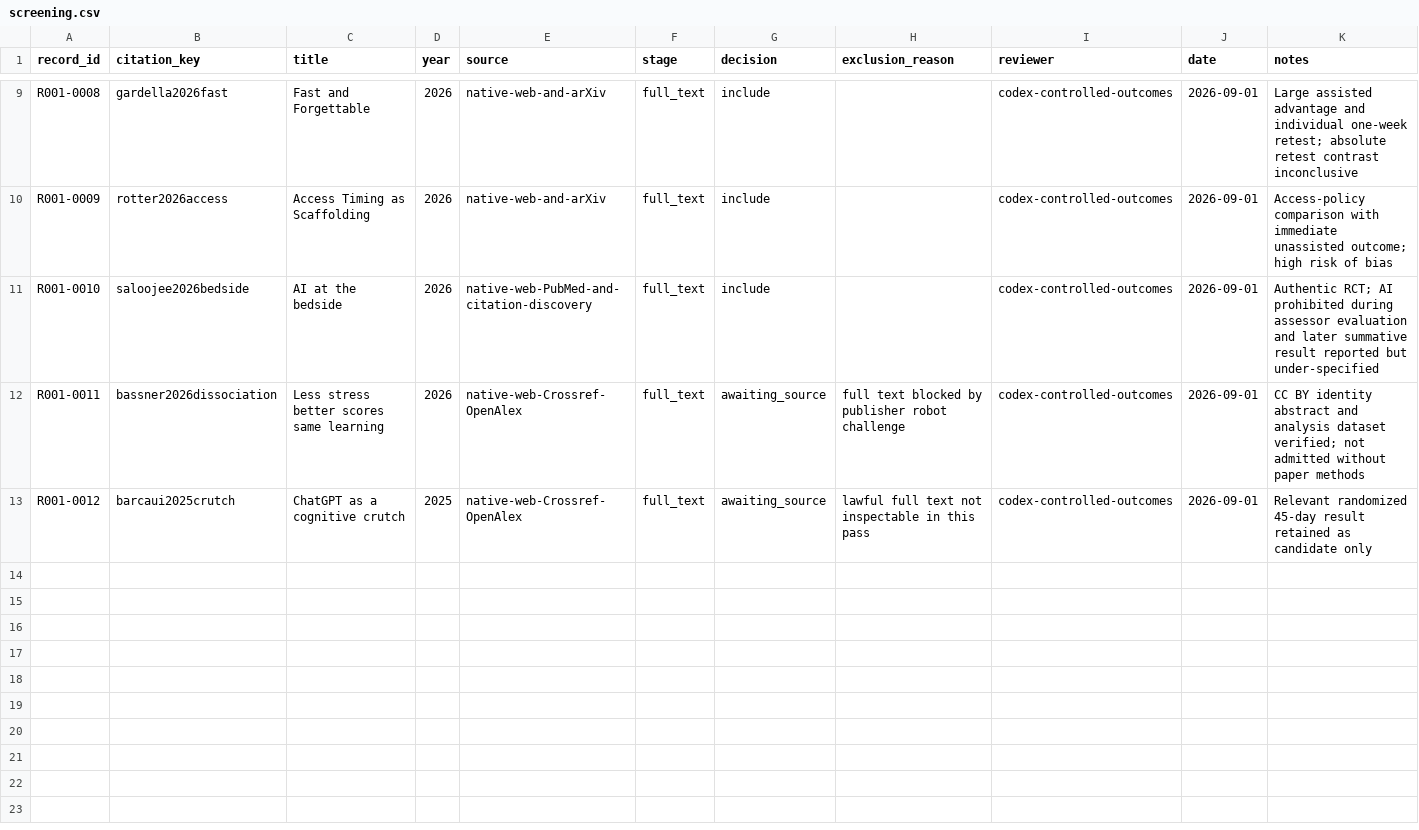
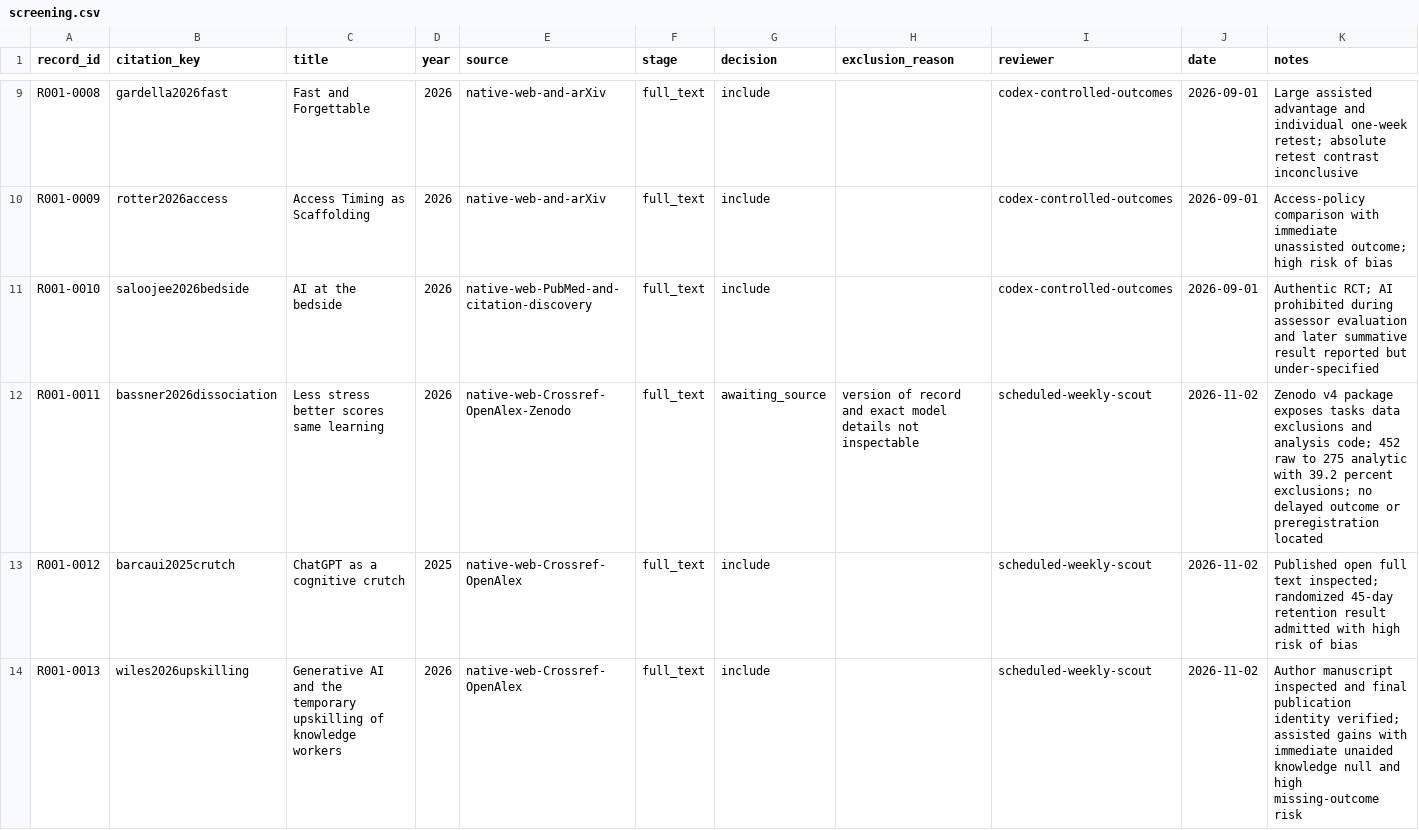
Before and after one commit to lorenzopolicar/Learning-Atlas, a CSV file: reviews/R001-learning-performance-gap/screening.csv, drawn as a sheet; only a part is shown, gaps mark what is left out.

```diff
--- a/reviews/R001-learning-performance-gap/screening.csv
+++ b/reviews/R001-learning-performance-gap/screening.csv
@@ -11,3 +11,4 @@ R001-0009,rotter2026access,Access Timing as Scaffolding,2026,native-web-and-arXi
 R001-0010,saloojee2026bedside,AI at the bedside,2026,native-web-PubMed-and-citation-discovery,full_text,include,,codex-controlled-outcomes,2026-09-01,Authentic RCT; AI prohibited during assessor evaluation and later summative result reported but under-specified
-R001-0011,bassner2026dissociation,Less stress better scores same learning,2026,native-web-Crossref-OpenAlex,full_text,awaiting_source,full text blocked by publisher robot challenge,codex-controlled-outcomes,2026-09-01,CC BY identity abstract and analysis dataset verified; not admitted without paper methods
-R001-0012,barcaui2025crutch,ChatGPT as a cognitive crutch,2025,native-web-Crossref-OpenAlex,full_text,awaiting_source,lawful full text not inspectable in this pass,codex-controlled-outcomes,2026-09-01,Relevant randomized 45-day result retained as candidate only
+R001-0011,bassner2026dissociation,Less stress better scores same learning,2026,native-web-Crossref-OpenAlex-Zenodo,full_text,awaiting_source,version of record and exact model details not inspectable,scheduled-weekly-scout,2026-11-02,Zenodo v4 package exposes tasks data exclusions and analysis code; 452 raw to 275 analytic with 39.2 percent exclusions; no delayed outcome or preregistration located
+R001-0012,barcaui2025crutch,ChatGPT as a cognitive crutch,2025,native-web-Crossref-OpenAlex,full_text,include,,scheduled-weekly-scout,2026-11-02,Published open full text inspected; randomized 45-day retention result admitted with high risk of bias
+R001-0013,wiles2026upskilling,Generative AI and the temporary upskilling of knowledge workers,2026,native-web-Crossref-OpenAlex,full_text,include,,scheduled-weekly-scout,2026-11-02,Author manuscript inspected and final publication identity verified; assisted gains with immediate unaided knowledge null and high missing-outcome risk
```
Also changed, not shown: reviews/R001-learning-performance-gap/extraction.csv, 24 other files.
